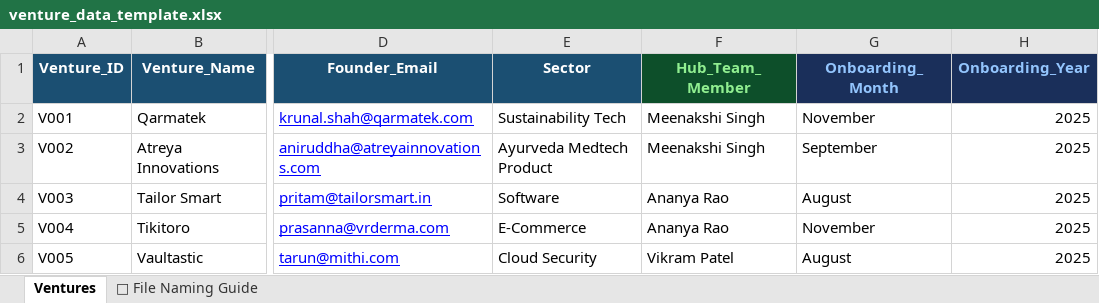
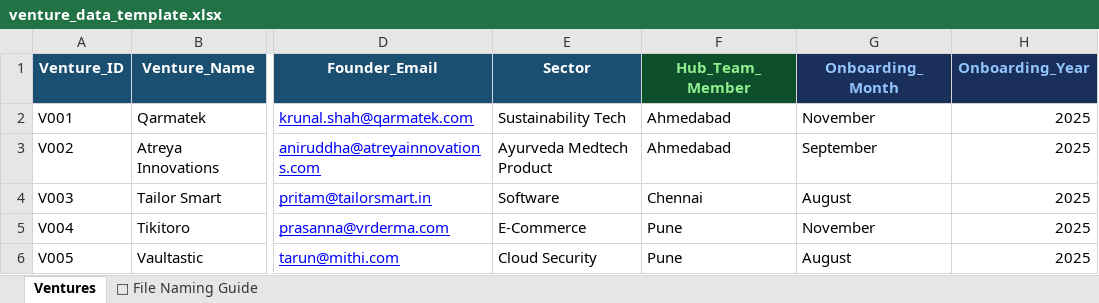
Before and after one commit to meenusaun/Venture_Portfolio, an Excel workbook: venture_data_template.xlsx, sheet Ventures, drawn as a sheet; only a part is shown, gaps mark what is left out; values as stored, in another font and other column widths than the file's, no borders; the diff names each change by its address in the sheet, - before the commit and + after, or states it on an @@ line.

```diff
--- a/venture_data_template.xlsx (sheet Ventures)
+++ b/venture_data_template.xlsx (sheet Ventures)
-F2:F3 (Hub_Team_Member): Meenakshi Singh
+F2:F3 (Hub_Team_Member): Ahmedabad
-F4 (Hub_Team_Member): Ananya Rao
+F4 (Hub_Team_Member): Chennai
-F5 (Hub_Team_Member): Ananya Rao
+F5 (Hub_Team_Member): Pune
-F6 (Hub_Team_Member): Vikram Patel
+F6 (Hub_Team_Member): Pune
```
Also changed, not shown: 1 other file.
